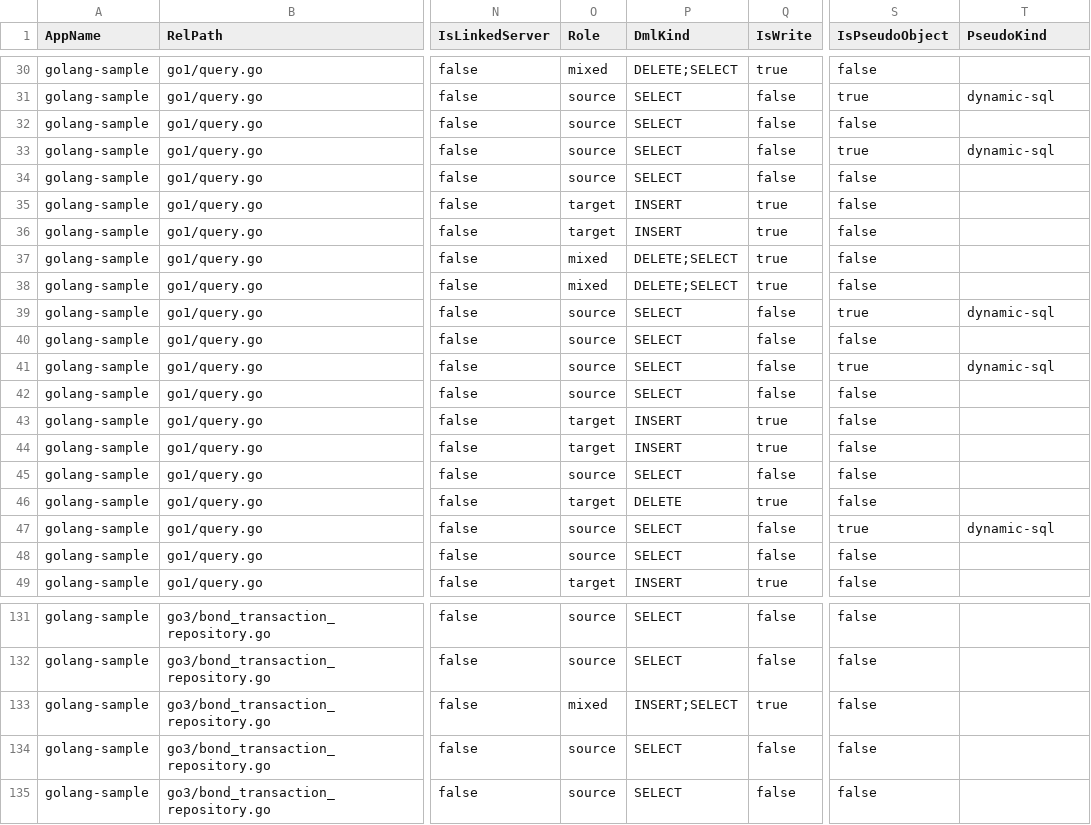
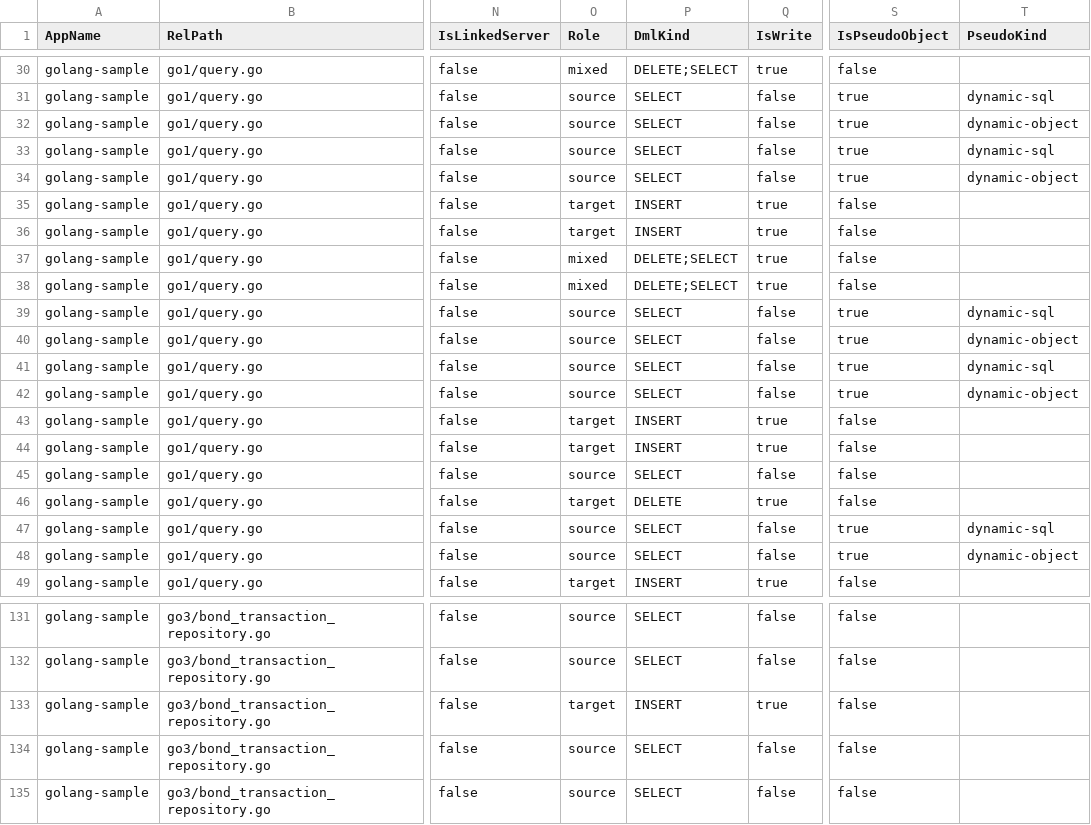
Before and after one commit to alkahfi6/code_sql_scan, a CSV file: out_regress/golang-sample-object.csv, drawn as a sheet; only a part is shown, gaps mark what is left out; the diff names each change by its address in the sheet, - before the commit and + after, or states it on an @@ line.

```diff
--- a/out_regress/golang-sample-object.csv
+++ b/out_regress/golang-sample-object.csv
-S32 (IsPseudoObject): false
+S32 (IsPseudoObject): true
-T32 (PseudoKind): (empty)
+T32 (PseudoKind): dynamic-object
-S34 (IsPseudoObject): false
+S34 (IsPseudoObject): true
-T34 (PseudoKind): (empty)
+T34 (PseudoKind): dynamic-object
-S40 (IsPseudoObject): false
+S40 (IsPseudoObject): true
-T40 (PseudoKind): (empty)
+T40 (PseudoKind): dynamic-object
-S42 (IsPseudoObject): false
+S42 (IsPseudoObject): true
-T42 (PseudoKind): (empty)
+T42 (PseudoKind): dynamic-object
-S48 (IsPseudoObject): false
+S48 (IsPseudoObject): true
-T48 (PseudoKind): (empty)
+T48 (PseudoKind): dynamic-object
-O133 (Role): mixed
+O133 (Role): target
-P133 (DmlKind): INSERT;SELECT
+P133 (DmlKind): INSERT
```
Also changed, not shown: out_regress/dotnet-sample-summary-form.csv, out_regress/dotnet-sample-summary-function.csv, 7 other files.
